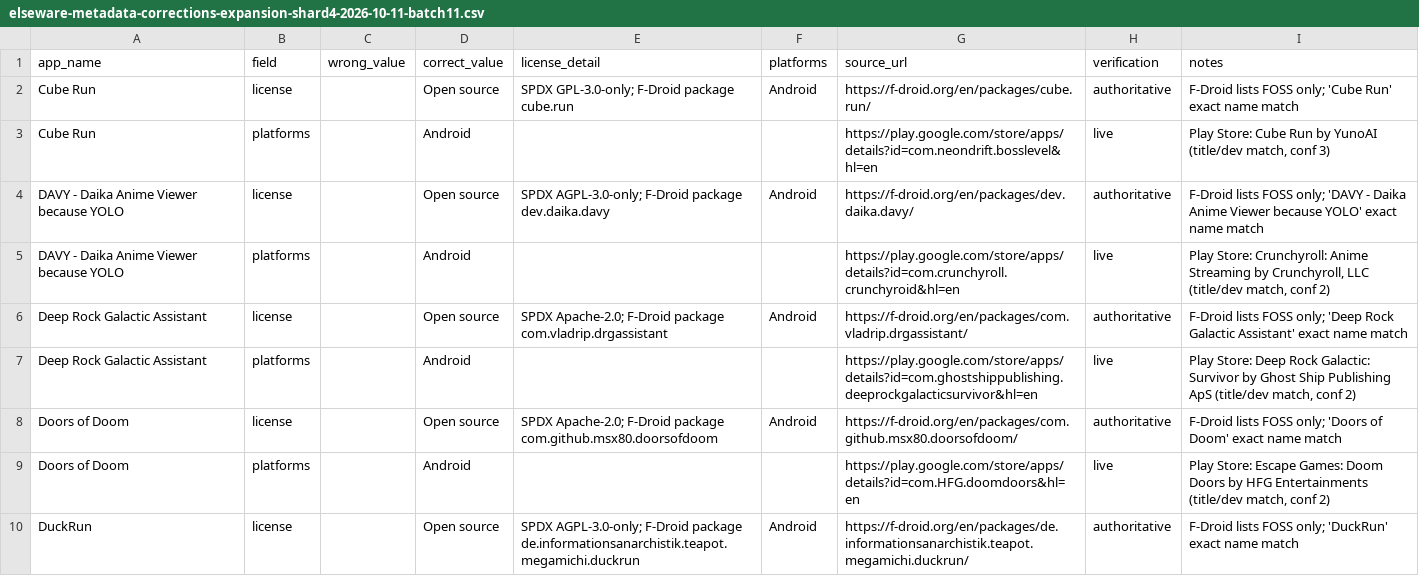
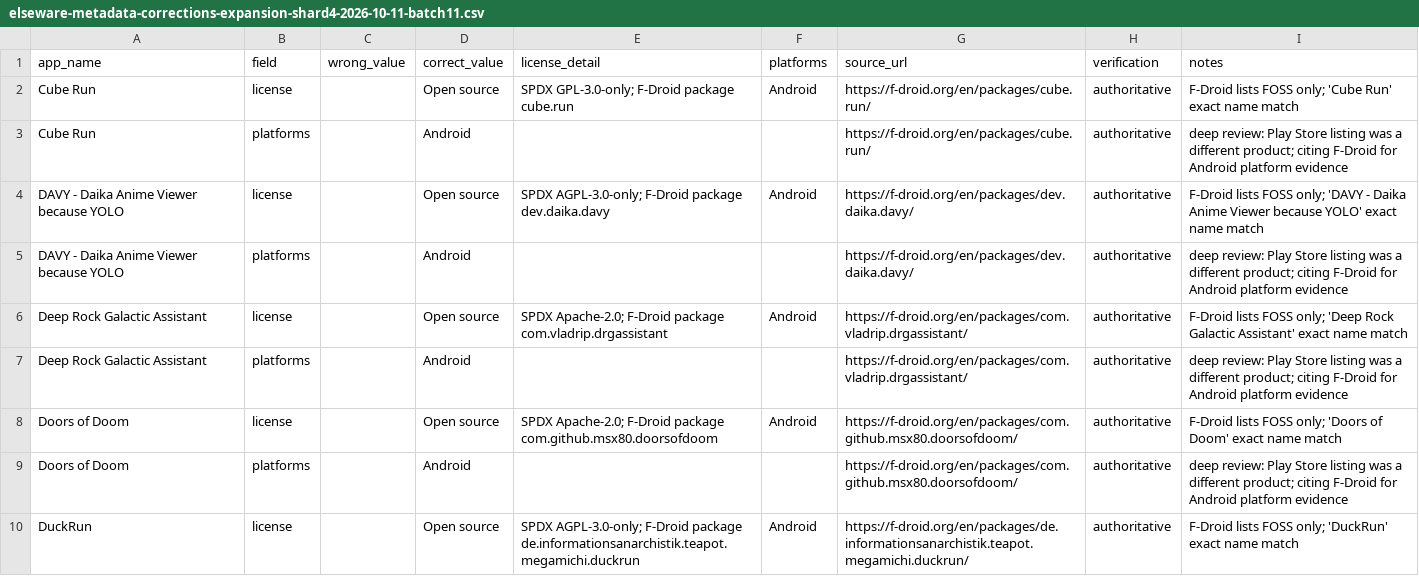
Before and after one commit to kashifjiaoda/elseware-metadata-shards, a CSV file: expansion/shard-4/elseware-metadata-corrections-expansion-shard4-2026-10-11-batch11.csv, drawn as a sheet; only a part is shown; the diff covers the shown part only.

Commit message:
shard-4: deep-review fix expansion batch 11 — 13 wrong-product Play citations replaced with F-Droid (Cube Run, DAVY, DRG Assistant, Doors of Doom, DuckRun, Easy Repost, Elpe Efpe, Endless Sky, Escapepod, FilmFacts, Find Words, Flicky Bee, Foldio); all 16 OSS badges re-verified

```diff
--- a/expansion/shard-4/elseware-metadata-corrections-expansion-shard4-2026-10-11-batch11.csv
+++ b/expansion/shard-4/elseware-metadata-corrections-expansion-shard4-2026-10-11-batch11.csv
@@ -2,9 +2,9 @@ app_name,field,wrong_value,correct_value,license_detail,platforms,source_url,ver
 Cube Run,license,,Open source,SPDX GPL-3.0-only; F-Droid package cube.run,Android,https://f-droid.org/en/packages/cube.run/,authoritative,F-Droid lists FOSS only; 'Cube Run' exact name match
-Cube Run,platforms,,Android,,,https://play.google.com/store/apps/details?id=com.neondrift.bosslevel&hl=en,live,"Play Store: Cube Run by YunoAI (title/dev match, conf 3)"
+Cube Run,platforms,,Android,,,https://f-droid.org/en/packages/cube.run/,authoritative,deep review: Play Store listing was a different product; citing F-Droid for Android platform evidence
 DAVY - Daika Anime Viewer because YOLO,license,,Open source,SPDX AGPL-3.0-only; F-Droid package dev.daika.davy,Android,https://f-droid.org/en/packages/dev.daika.davy/,authoritative,F-Droid lists FOSS only; 'DAVY - Daika Anime Viewer because YOLO' exact name match
-DAVY - Daika Anime Viewer because YOLO,platforms,,Android,,,https://play.google.com/store/apps/details?id=com.crunchyroll.crunchyroid&hl=en,live,"Play Store: Crunchyroll: Anime Streaming by Crunchyroll, LLC (title/dev match, conf 2)"
+DAVY - Daika Anime Viewer because YOLO,platforms,,Android,,,https://f-droid.org/en/packages/dev.daika.davy/,authoritative,deep review: Play Store listing was a different product; citing F-Droid for Android platform evidence
 Deep Rock Galactic Assistant,license,,Open source,SPDX Apache-2.0; F-Droid package com.vladrip.drgassistant,Android,https://f-droid.org/en/packages/com.vladrip.drgassistant/,authoritative,F-Droid lists FOSS only; 'Deep Rock Galactic Assistant' exact name match
-Deep Rock Galactic Assistant,platforms,,Android,,,https://play.google.com/store/apps/details?id=com.ghostshippublishing.deeprockgalacticsurvivor&hl=en,live,"Play Store: Deep Rock Galactic: Survivor by Ghost Ship Publishing ApS (title/dev match, conf 2)"
+Deep Rock Galactic Assistant,platforms,,Android,,,https://f-droid.org/en/packages/com.vladrip.drgassistant/,authoritative,deep review: Play Store listing was a different product; citing F-Droid for Android platform evidence
 Doors of Doom,license,,Open source,SPDX Apache-2.0; F-Droid package com.github.msx80.doorsofdoom,Android,https://f-droid.org/en/packages/com.github.msx80.doorsofdoom/,authoritative,F-Droid lists FOSS only; 'Doors of Doom' exact name match
-Doors of Doom,platforms,,Android,,,https://play.google.com/store/apps/details?id=com.HFG.doomdoors&hl=en,live,"Play Store: Escape Games: Doom Doors by HFG Entertainments (title/dev match, conf 2)"
+Doors of Doom,platforms,,Android,,,https://f-droid.org/en/packages/com.github.msx80.doorsofdoom/,authoritative,deep review: Play Store listing was a different product; citing F-Droid for Android platform evidence
 DuckRun,license,,Open source,SPDX AGPL-3.0-only; F-Droid package de.informationsanarchistik.teapot.megamichi.duckrun,Android,https://f-droid.org/en/packages/de.informationsanarchistik.teapot.megamichi.duckrun/,authoritative,F-Droid lists FOSS only; 'DuckRun' exact name match
```
Also changed, not shown: 27 edited cells elsewhere in this file.
